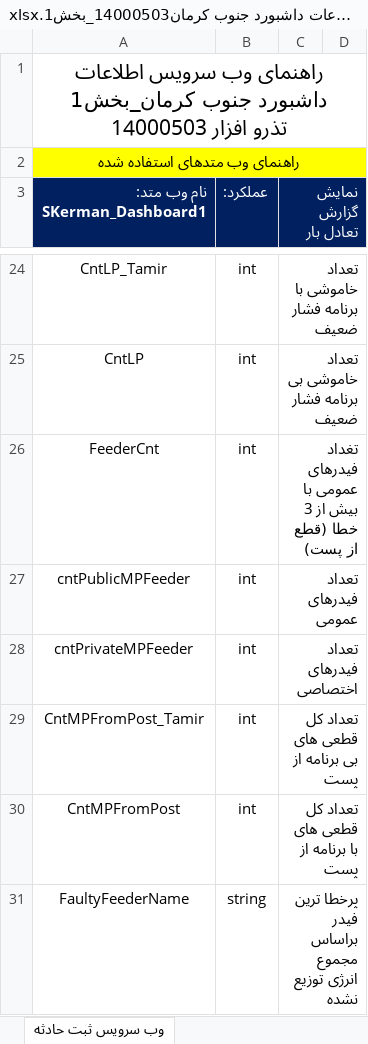
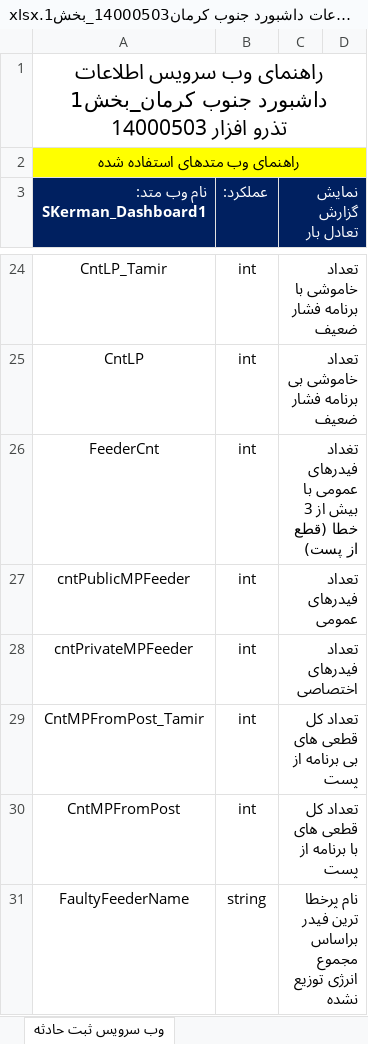
Before and after one commit to omiddadvar/SQL-SP, an Excel workbook: Stored Procedures/WebServices/04_تیر/SKerman_SPs/راهنمای وب سرویس‌ اطلاعات داشبورد جنوب کرمان14000503_بخش1.xlsx, sheet وب سرویس ثبت حادثه, drawn as a sheet; only a part is shown, gaps mark what is left out; values as stored, in another font and other column widths than the file's, no borders; charts and pictures not drawn; the diff covers the shown part only; the diff names each change by its address in the sheet, - before the commit and + after, or states it on an @@ line.

Commit message:
little change in SKerman_dashboard1 :grin:

```diff
--- a/Stored Procedures/WebServices/04_تیر/SKerman_SPs/راهنمای وب سرویس‌ اطلاعات داشبورد جنوب کرمان14000503_بخش1.xlsx (sheet وب سرویس ثبت حادثه)
+++ b/Stored Procedures/WebServices/04_تیر/SKerman_SPs/راهنمای وب سرویس‌ اطلاعات داشبورد جنوب کرمان14000503_بخش1.xlsx (sheet وب سرویس ثبت حادثه)
-C31 (نمایش گزارش تعادل بار): پرخطا ترین…
+C31 (نمایش گزارش تعادل بار): نام پرخطا ترین…
```
Also changed, not shown: 1 added row and 1 edited cell elsewhere in this sheet, 2 other files.
